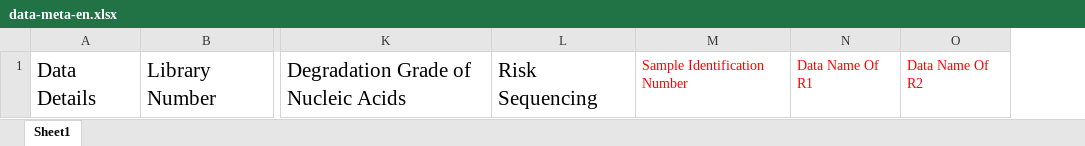
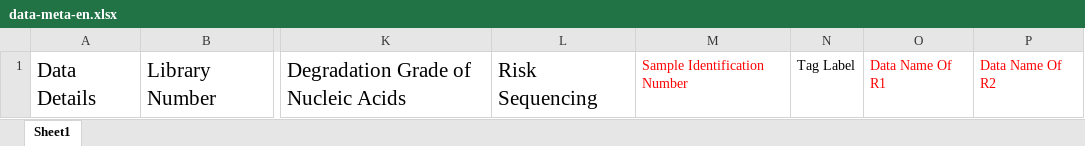
Before and after one commit to wang1365/bioinfo-view-be, an Excel workbook: bioinformatics-analysis/resources/data-meta-en.xlsx, sheet Sheet1, drawn as a sheet; only a part is shown, gaps mark what is left out; values as stored, in another font and other column widths than the file's, no borders; the diff names each change by its address in the sheet, - before the commit and + after, or states it on an @@ line.

Commit message:
refactor(sample): move tag label to sample data

```diff
--- a/bioinformatics-analysis/resources/data-meta-en.xlsx (sheet Sheet1)
+++ b/bioinformatics-analysis/resources/data-meta-en.xlsx (sheet Sheet1)
+column N, row 1: Tag Label
```
Also changed, not shown: bioinformatics-analysis/resources/data-meta.xlsx, bioinformatics-analysis/resources/sample-meta-en.xlsx, 6 other files.
